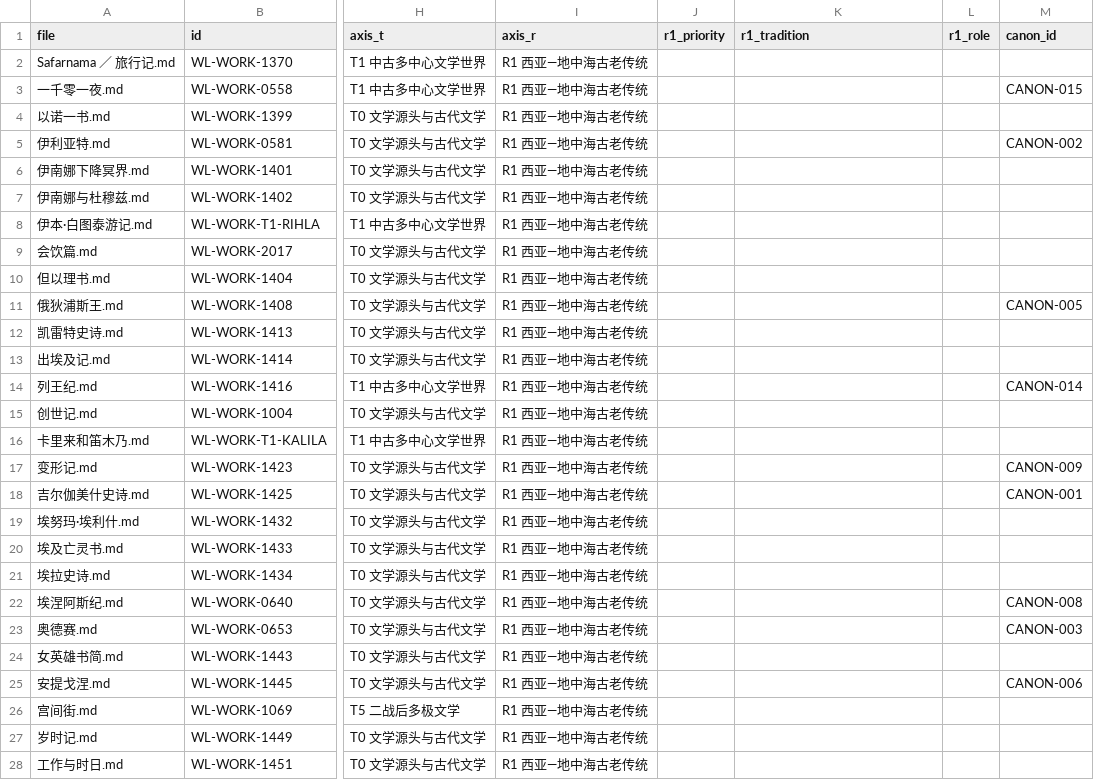
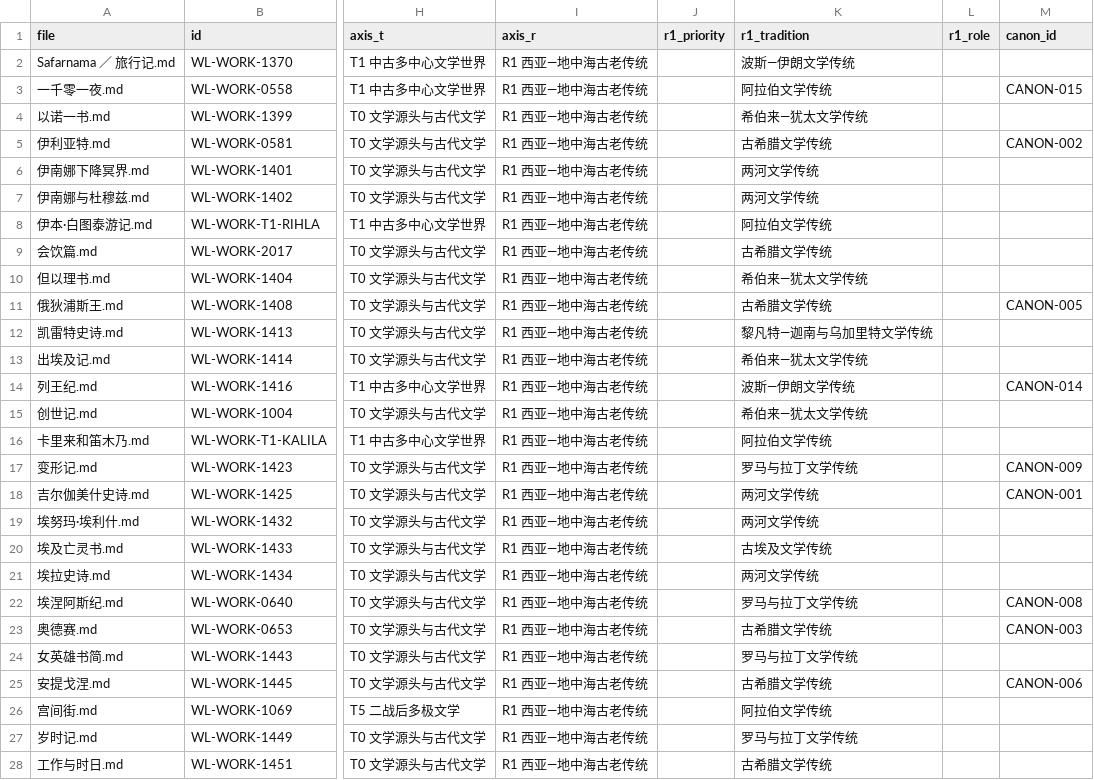
Before and after one commit to cxjchelsea/worldForMe, a CSV file: 个人通识知识系统_v2_A2/30 世界文学/_audit/r_axis_r1/r1_missing_year_v1.csv, drawn as a sheet; only a part is shown, gaps mark what is left out; the diff covers the shown part only; the diff names each change by its address in the sheet, - before the commit and + after, or states it on an @@ line.

```diff
--- a/个人通识知识系统_v2_A2/30 世界文学/_audit/r_axis_r1/r1_missing_year_v1.csv
+++ b/个人通识知识系统_v2_A2/30 世界文学/_audit/r_axis_r1/r1_missing_year_v1.csv
-K2 (r1_tradition): (empty)
+K2 (r1_tradition): 波斯—伊朗文学传统
-K3 (r1_tradition): (empty)
+K3 (r1_tradition): 阿拉伯文学传统
-K4 (r1_tradition): (empty)
+K4 (r1_tradition): 希伯来—犹太文学传统
-K5 (r1_tradition): (empty)
+K5 (r1_tradition): 古希腊文学传统
-K6:K7 (r1_tradition): (empty)
+K6:K7 (r1_tradition): 两河文学传统
-K8 (r1_tradition): (empty)
+K8 (r1_tradition): 阿拉伯文学传统
-K9 (r1_tradition): (empty)
+K9 (r1_tradition): 古希腊文学传统
-K10 (r1_tradition): (empty)
+K10 (r1_tradition): 希伯来—犹太文学传统
-K11 (r1_tradition): (empty)
+K11 (r1_tradition): 古希腊文学传统
-K12 (r1_tradition): (empty)
+K12 (r1_tradition): 黎凡特—迦南与乌加里特文学传统
-K13 (r1_tradition): (empty)
+K13 (r1_tradition): 希伯来—犹太文学传统
-K14 (r1_tradition): (empty)
+K14 (r1_tradition): 波斯—伊朗文学传统
-K15 (r1_tradition): (empty)
+K15 (r1_tradition): 希伯来—犹太文学传统
-K16 (r1_tradition): (empty)
+K16 (r1_tradition): 阿拉伯文学传统
-K17 (r1_tradition): (empty)
+K17 (r1_tradition): 罗马与拉丁文学传统
-K18:K19 (r1_tradition): (empty)
+K18:K19 (r1_tradition): 两河文学传统
-K20 (r1_tradition): (empty)
+K20 (r1_tradition): 古埃及文学传统
-K21 (r1_tradition): (empty)
+K21 (r1_tradition): 两河文学传统
-K22 (r1_tradition): (empty)
+K22 (r1_tradition): 罗马与拉丁文学传统
-K23 (r1_tradition): (empty)
+K23 (r1_tradition): 古希腊文学传统
-K24 (r1_tradition): (empty)
+K24 (r1_tradition): 罗马与拉丁文学传统
-K25 (r1_tradition): (empty)
+K25 (r1_tradition): 古希腊文学传统
-K26 (r1_tradition): (empty)
+K26 (r1_tradition): 阿拉伯文学传统
-K27 (r1_tradition): (empty)
+K27 (r1_tradition): 罗马与拉丁文学传统
-K28 (r1_tradition): (empty)
+K28 (r1_tradition): 古希腊文学传统
```
Also changed, not shown: 1 added row and 37 edited cells elsewhere in this file, 个人通识知识系统_v2_A2/30 世界文学/_audit/r_axis_r1/r1_works_v1.csv, 2 other files.
